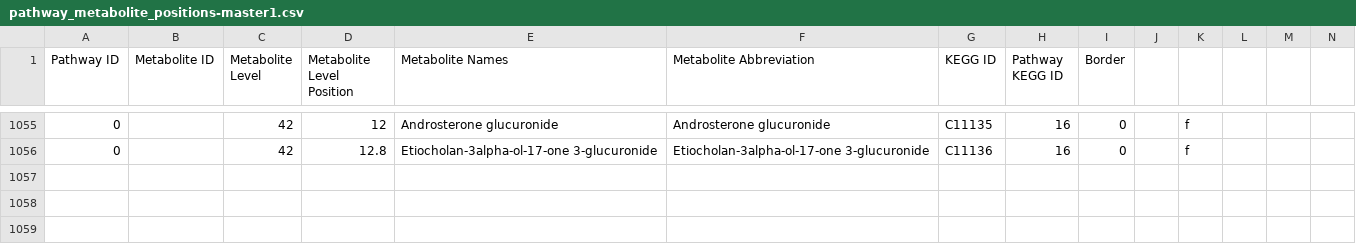
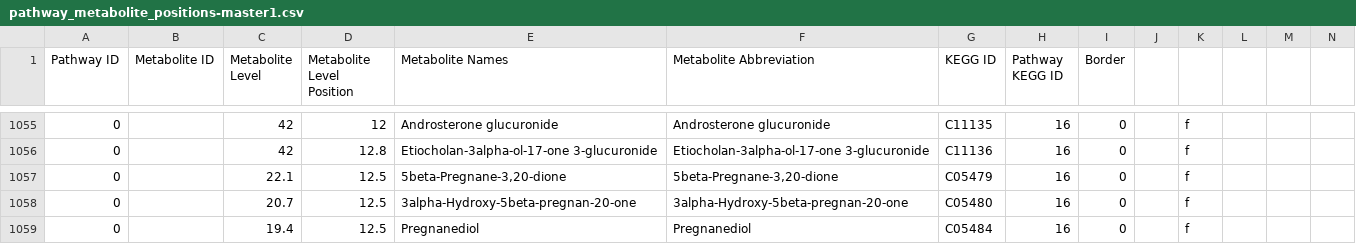
Before and after one commit to jimkell/mostSandbox, a CSV file: etc/visualization/pathway_metabolite_positions-master1.csv, drawn as a sheet; only a part is shown, gaps mark what is left out; rows hold the shown columns only; the diff names each change by its address in the sheet, - before the commit and + after, or states it on an @@ line.

```diff
--- a/etc/visualization/pathway_metabolite_positions-master1.csv
+++ b/etc/visualization/pathway_metabolite_positions-master1.csv
+row 1057: 0 |  | 22.1 | 12.5 | 5beta-Pregnane-3,20-dione | 5beta-Pregnane-3,20-dione | C05479 | 16 | 0 |  | f
+row 1058: 0 |  | 20.7 | 12.5 | 3alpha-Hydroxy-5beta-pregnan-20-one | 3alpha-Hydroxy-5beta-pregnan-20-one | C05480 | 16 | 0 |  | f
+row 1059: 0 |  | 19.4 | 12.5 | Pregnanediol | Pregnanediol | C05484 | 16 | 0 |  | f
```
Also changed, not shown: etc/visualization/pathway_metabolite_positions1.csv, etc/visualization/pathways_reaction_positions1.csv.
